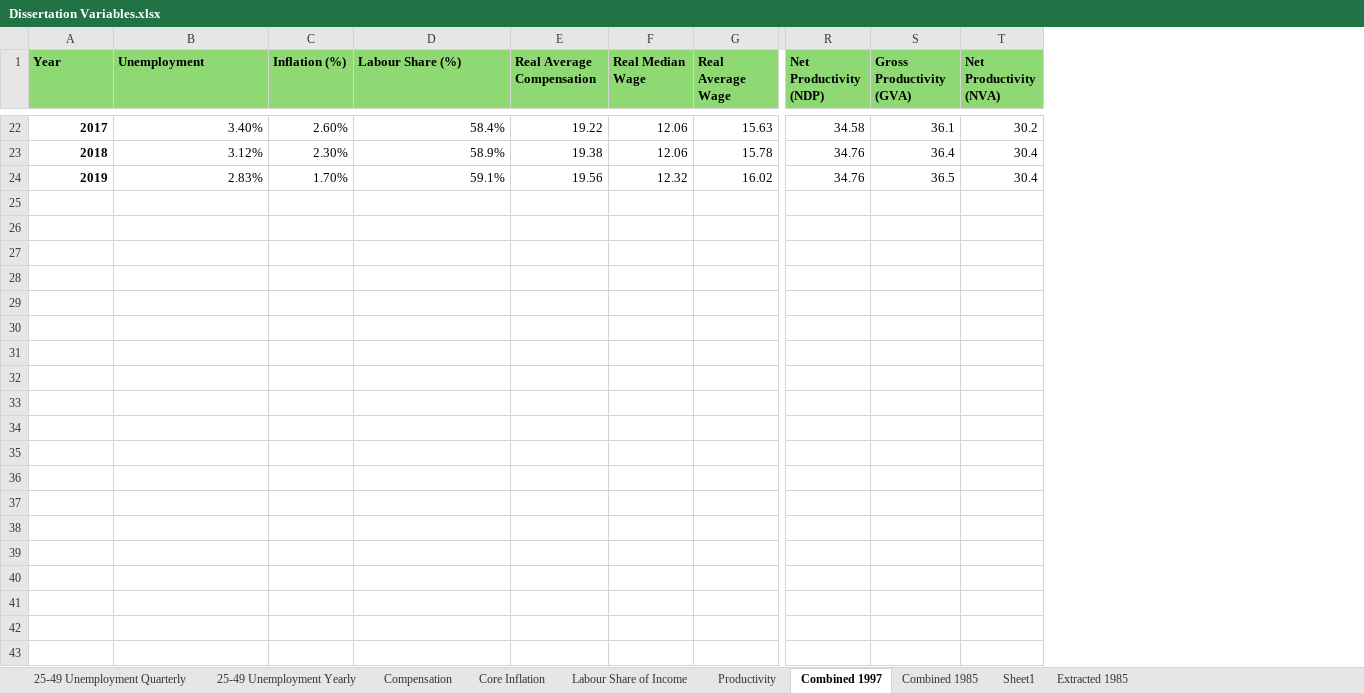
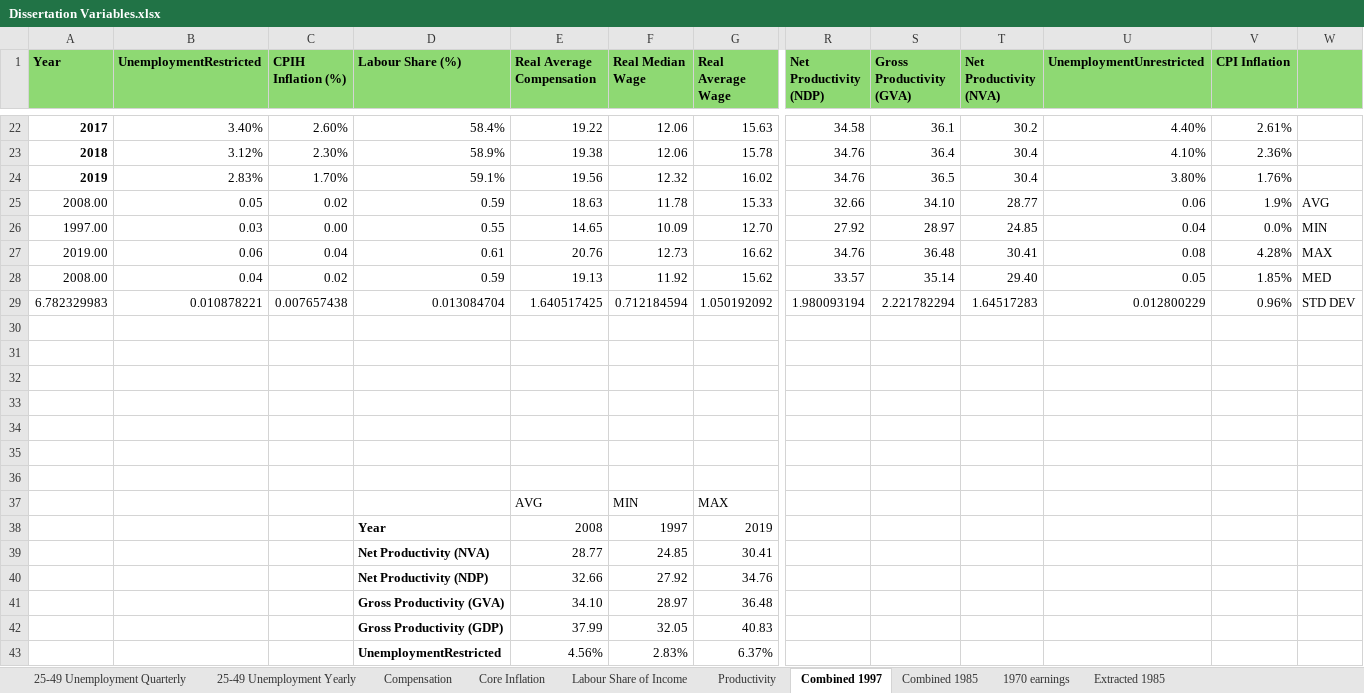
Before and after one commit to diojer/vault, an Excel workbook: Economics/Dissertation/Dissertation Variables.xlsx, sheet Combined 1997, drawn as a sheet; only a part is shown, gaps mark what is left out; values as stored, in another font and other column widths than the file's, no borders; charts and pictures not drawn; rows hold the shown columns only; the diff covers the shown part only; the diff names each change by its address in the sheet, - before the commit and + after, or states it on an @@ line.

```diff
--- a/Economics/Dissertation/Dissertation Variables.xlsx (sheet Combined 1997)
+++ b/Economics/Dissertation/Dissertation Variables.xlsx (sheet Combined 1997)
-sheet tab: Sheet1
+sheet tab: 1970 earnings
+column U (UnemploymentUnrestricted), rows 22-24: 4.40% | 4.10% | 3.80%
+column V (CPI Inflation), rows 22-24: 2.61% | 2.36% | 1.76%
+column W, empty
-B1: Unemployment
+B1: UnemploymentRestricted
-C1: Inflation (%)
+C1: CPIH Inflation (%)
+row 25: 2008.00 | 0.05 | 0.02 | 0.59 | 18.63 | 11.78 | 15.33 | 32.66 | 34.10 | 28.77 | 0.06 | 1.9% | AVG
+row 26: 1997.00 | 0.03 | 0.00 | 0.55 | 14.65 | 10.09 | 12.70 | 27.92 | 28.97 | 24.85 | 0.04 | 0.0% | MIN
+row 27: 2019.00 | 0.06 | 0.04 | 0.61 | 20.76 | 12.73 | 16.62 | 34.76 | 36.48 | 30.41 | 0.08 | 4.28% | MAX
+row 28: 2008.00 | 0.04 | 0.02 | 0.59 | 19.13 | 11.92 | 15.62 | 33.57 | 35.14 | 29.40 | 0.05 | 1.85% | MED
+row 29: 6.782329983 | 0.010878221 | 0.007657438 | 0.013084704 | 1.640517425 | 0.712184594 | 1.050192092 | 1.980093194 | 2.221782294 | 1.64517283 | 0.012800229 | 0.96% | STD DEV
+row 30: (empty)
+row 31: (empty)
+row 32: (empty)
+row 33: (empty)
+row 34: (empty)
+row 35: (empty)
+row 36: (empty)
+row 37:  |  |  |  | AVG | MIN | MAX
+row 38:  |  |  | Year | 2008 | 1997 | 2019
+row 39:  |  |  | Net Productivity (NVA) | 28.77 | 24.85 | 30.41
+row 40:  |  |  | Net Productivity (NDP) | 32.66 | 27.92 | 34.76
+row 41:  |  |  | Gross Productivity (GVA) | 34.10 | 28.97 | 36.48
+row 42:  |  |  | Gross Productivity (GDP) | 37.99 | 32.05 | 40.83
+row 43:  |  |  | UnemploymentRestricted | 4.56% | 2.83% | 6.37%
```
Also changed, not shown: 10 added rows elsewhere in this sheet, sheet Core Inflation, sheet 1970 earnings, charts or pictures, Economics/Dissertation/Relevant Data/Labour Costs and Shares.xlsx, 17 other files.
